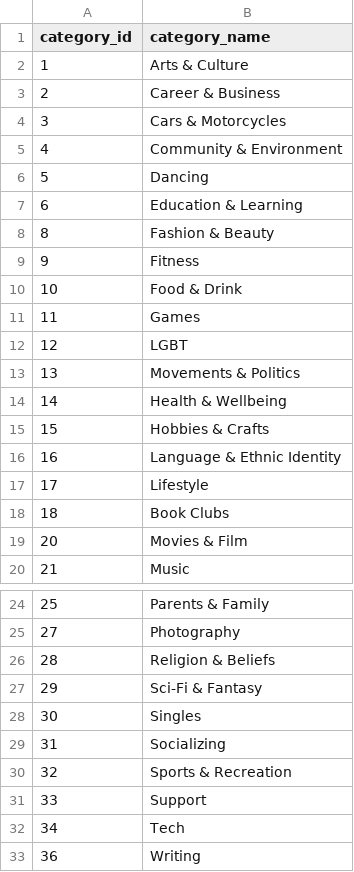
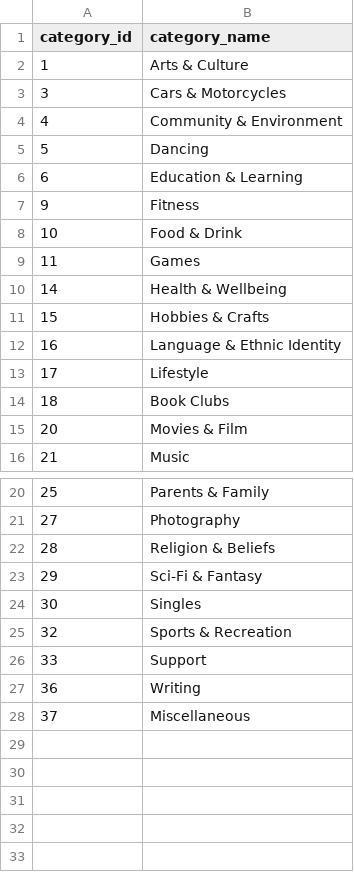
Before and after one commit to paskhaver/pandas-in-action, a CSV file: chapter_10_merging_joining_and_concatenating/meetup/categories.csv, drawn as a sheet; only a part is shown, gaps mark what is left out; removed rows and columns are numbered as before the commit, all else as after; the diff names each change by its address in the sheet, - before the commit and + after, or states it on an @@ line.

Commit message:
Update Chapter 10 code samples for latest manuscript version

```diff
--- a/chapter_10_merging_joining_and_concatenating/meetup/categories.csv
+++ b/chapter_10_merging_joining_and_concatenating/meetup/categories.csv
-row 3: 2 | Career & Business
-row 8: 8 | Fashion & Beauty
-row 12: 12 | LGBT
-row 13: 13 | Movements & Politics
-row 29: 31 | Socializing
-row 32: 34 | Tech
+row 28: 37 | Miscellaneous
```
Also changed, not shown: 4 other files.
